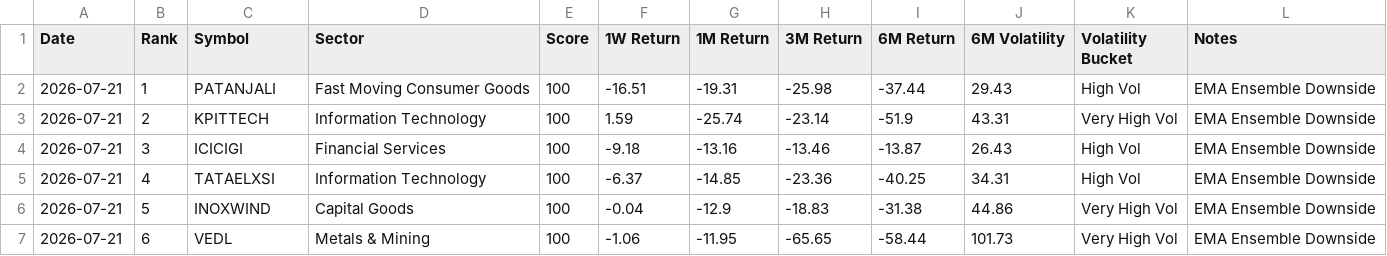
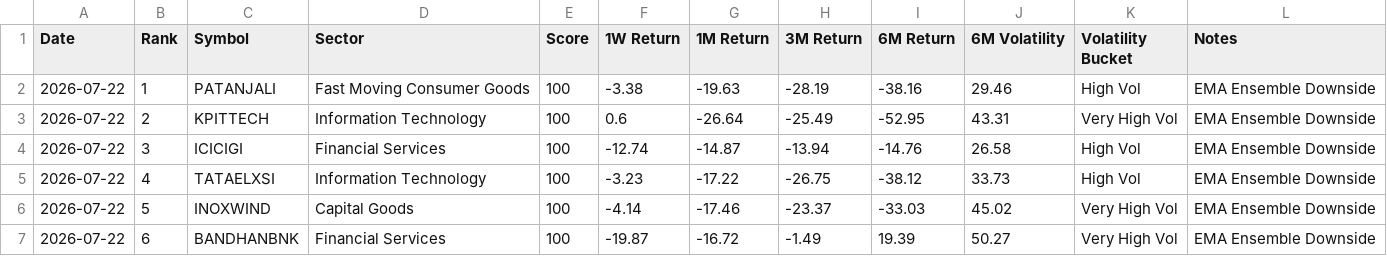
Before and after one commit to lightninbulls-stack/hanush-app, a CSV file: backend/data/regime_downside_latest.csv, drawn as a sheet; only a part is shown; the diff covers the shown part only.

```diff
--- a/backend/data/regime_downside_latest.csv
+++ b/backend/data/regime_downside_latest.csv
@@ -1,7 +1,7 @@
 Date,Rank,Symbol,Sector,Score,1W Return,1M Return,3M Return,6M Return,6M Volatility,Volatility Bucket,Notes
-2026-07-21,1,PATANJALI,Fast Moving Consumer Goods,100,-16.51,-19.31,-25.98,-37.44,29.43,High Vol,EMA Ensemble Downside
-2026-07-21,2,KPITTECH,Information Technology,100,1.59,-25.74,-23.14,-51.9,43.31,Very High Vol,EMA Ensemble Downside
-2026-07-21,3,ICICIGI,Financial Services,100,-9.18,-13.16,-13.46,-13.87,26.43,High Vol,EMA Ensemble Downside
-2026-07-21,4,TATAELXSI,Information Technology,100,-6.37,-14.85,-23.36,-40.25,34.31,High Vol,EMA Ensemble Downside
-2026-07-21,5,INOXWIND,Capital Goods,100,-0.04,-12.9,-18.83,-31.38,44.86,Very High Vol,EMA Ensemble Downside
-2026-07-21,6,VEDL,Metals & Mining,100,-1.06,-11.95,-65.65,-58.44,101.73,Very High Vol,EMA Ensemble Downside
+2026-07-22,1,PATANJALI,Fast Moving Consumer Goods,100,-3.38,-19.63,-28.19,-38.16,29.46,High Vol,EMA Ensemble Downside
+2026-07-22,2,KPITTECH,Information Technology,100,0.6,-26.64,-25.49,-52.95,43.31,Very High Vol,EMA Ensemble Downside
+2026-07-22,3,ICICIGI,Financial Services,100,-12.74,-14.87,-13.94,-14.76,26.58,High Vol,EMA Ensemble Downside
+2026-07-22,4,TATAELXSI,Information Technology,100,-3.23,-17.22,-26.75,-38.12,33.73,High Vol,EMA Ensemble Downside
+2026-07-22,5,INOXWIND,Capital Goods,100,-4.14,-17.46,-23.37,-33.03,45.02,Very High Vol,EMA Ensemble Downside
+2026-07-22,6,BANDHANBNK,Financial Services,100,-19.87,-16.72,-1.49,19.39,50.27,Very High Vol,EMA Ensemble Downside
```
Also changed, not shown: 114 edited cells elsewhere in this file, backend/data/regime_snapshot.csv, backend/data/regime_upside_latest.csv.
